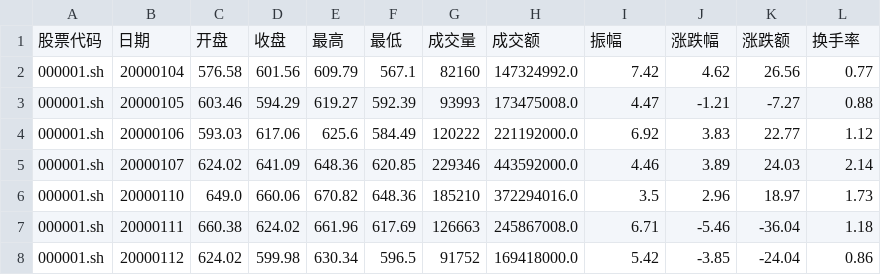
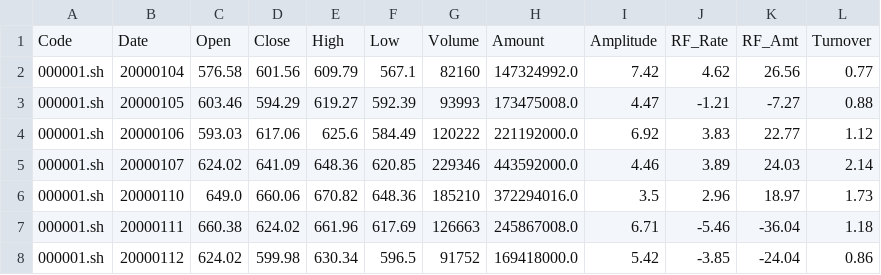
Before and after one commit to KarryRen/Introduction-to-Fintech, a CSV file: Data/daily_trading_factors/000001.sz.csv, drawn as a sheet; only a part is shown.

Commit message:
add: finish daily traiding factors (#4)

```diff
--- a/Data/daily_trading_factors/000001.sz.csv
+++ b/Data/daily_trading_factors/000001.sz.csv
@@ -1,2 +1,2 @@
-股票代码,日期,开盘,收盘,最高,最低,成交量,成交额,振幅,涨跌幅,涨跌额,换手率
+Code,Date,Open,Close,High,Low,Volume,Amount,Amplitude,RF_Rate,RF_Amt,Turnover
 000001.sh,20000104,576.58,601.56,609.79,567.1,82160,147324992.0,7.42,4.62,26.56,0.77
```
Also changed, not shown: Data/daily_trading_factors/600000.sh.csv, 15 other files.
